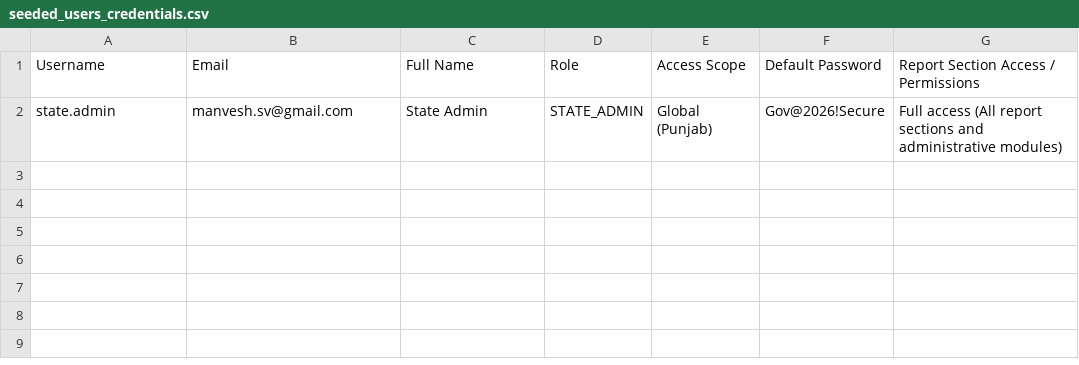
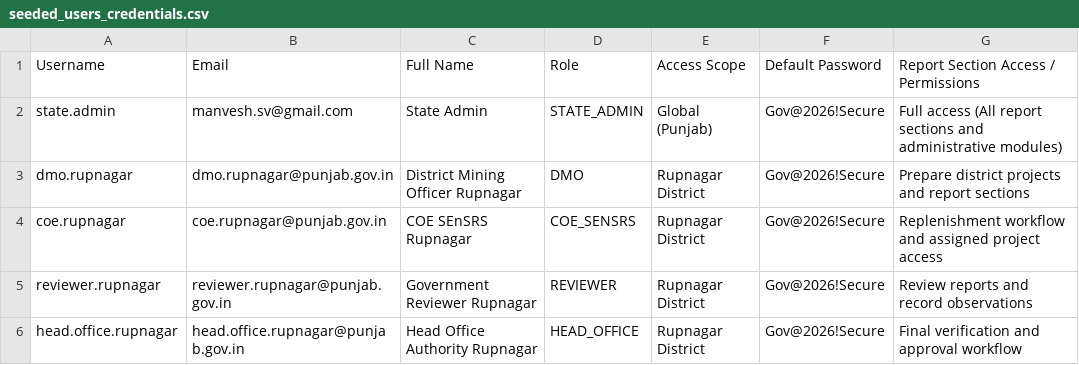
Before and after one commit to manvesh12/dsrpunjab-main-bymanvesh, a CSV file: seeded_users_credentials.csv, drawn as a sheet.

Commit message:
feat: add Rupnagar authority login accounts

```diff
--- a/seeded_users_credentials.csv
+++ b/seeded_users_credentials.csv
@@ -2 +2,5 @@ Username,Email,Full Name,Role,Access Scope,Default Password,Report Section Acces
 state.admin,manvesh.sv@gmail.com,State Admin,STATE_ADMIN,Global (Punjab),Gov@2026!Secure,Full access (All report sections and administrative modules)
+dmo.rupnagar,dmo.rupnagar@punjab.gov.in,District Mining Officer Rupnagar,DMO,Rupnagar District,Gov@2026!Secure,Prepare district projects and report sections
+coe.rupnagar,coe.rupnagar@punjab.gov.in,COE SEnSRS Rupnagar,COE_SENSRS,Rupnagar District,Gov@2026!Secure,Replenishment workflow and assigned project access
+reviewer.rupnagar,reviewer.rupnagar@punjab.gov.in,Government Reviewer Rupnagar,REVIEWER,Rupnagar District,Gov@2026!Secure,Review reports and record observations
+head.office.rupnagar,head.office.rupnagar@punjab.gov.in,Head Office Authority Rupnagar,HEAD_OFFICE,Rupnagar District,Gov@2026!Secure,Final verification and approval workflow
```
Also changed, not shown: 2 other files.
